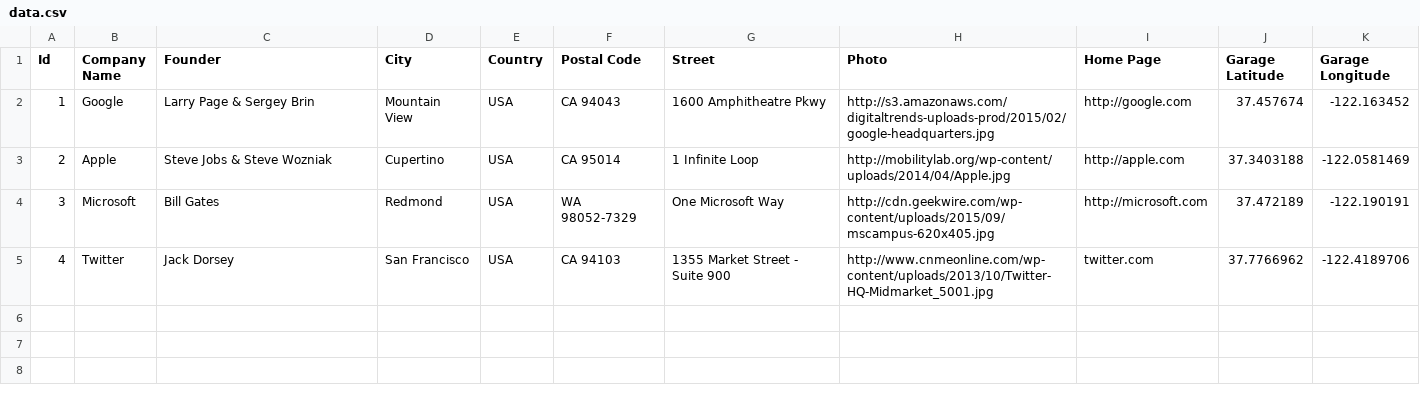
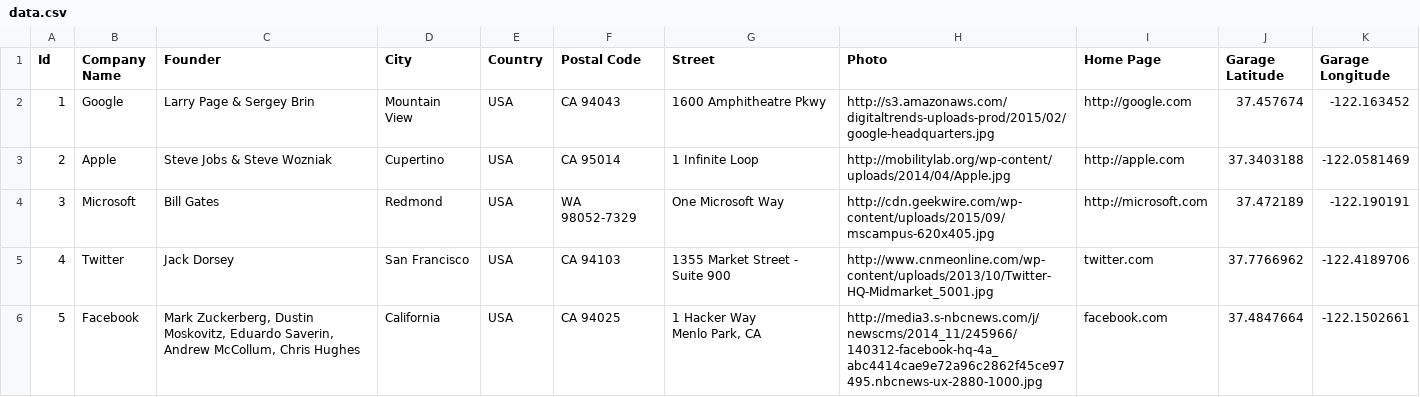
Before and after one commit to purevouge/Startup-Finder, a CSV file: html/data/data.csv, drawn as a sheet; ↵ is a line break in a cell; the diff names each change by its address in the sheet, - before the commit and + after, or states it on an @@ line.

```diff
--- a/html/data/data.csv
+++ b/html/data/data.csv
+row 6: 5 | Facebook | Mark Zuckerberg, Dustin Moskovitz, Eduardo Saverin, Andrew McCollum, Chris Hughes | California | USA | CA 94025 | 1 Hacker Way ↵ Menlo Park, CA | http://media3.s-nbcnews.com/j/newscms/2014_11/245966/140312-facebook-hq-4a_abc4414cae9e72a96c2862f45ce97495.nbcnews-ux-2880-1000.jpg | facebook.com | 37.4847664 | -122.1502661
```
Also changed, not shown: 8 other files.
